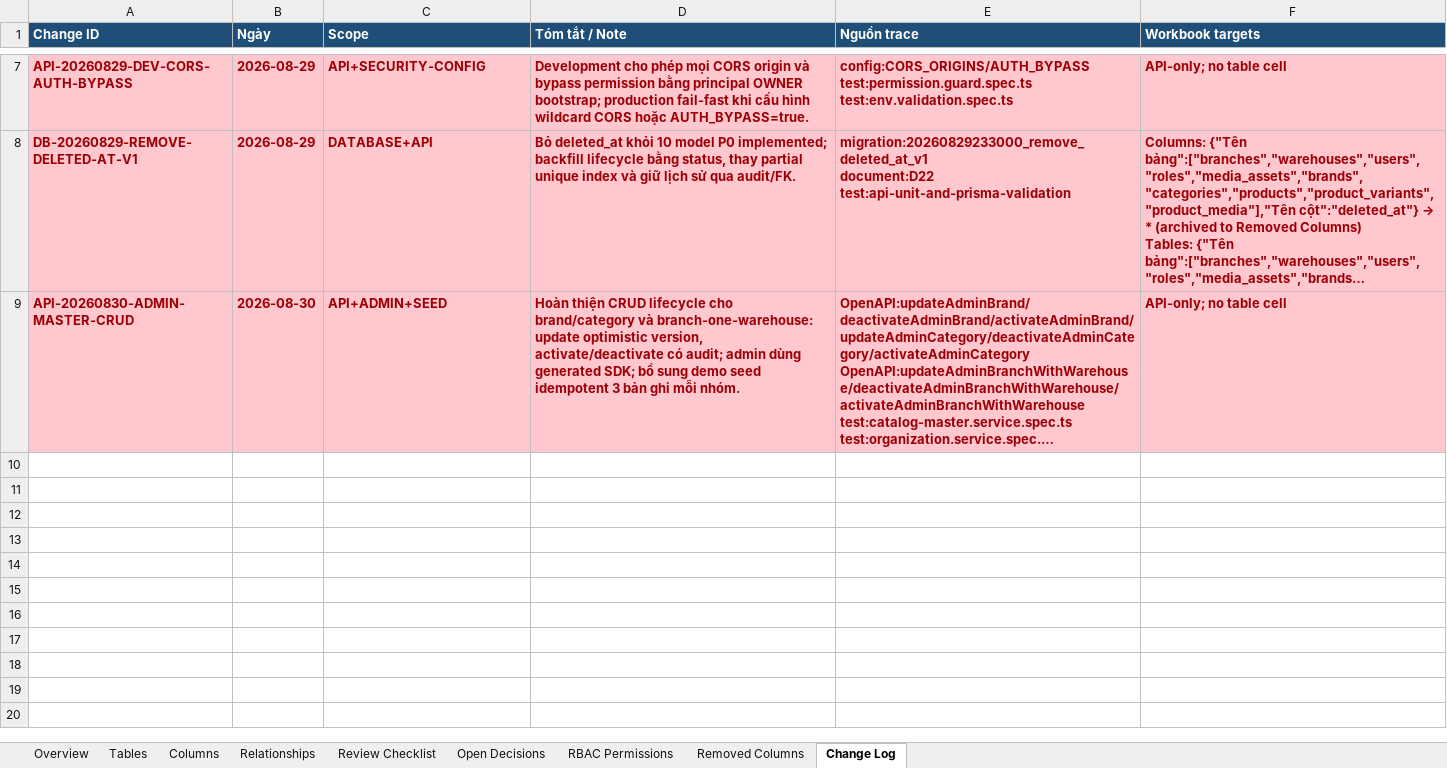
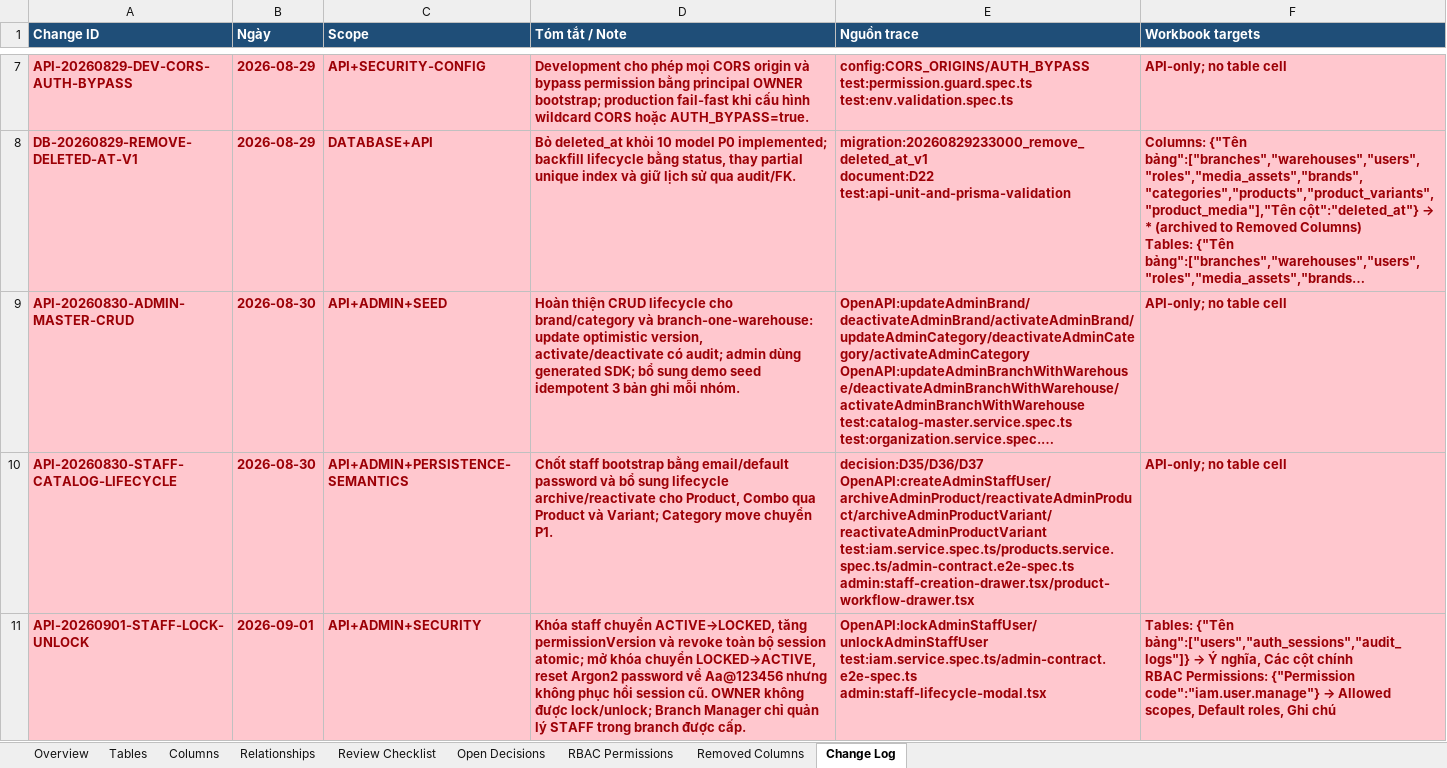
Before and after one commit to longhdwst1full/Sport-api-doc, an Excel workbook: document/DCTD-UTC-V1-database-model-review.xlsx, sheet Change Log, drawn as a sheet; only a part is shown, gaps mark what is left out; long unchanged cells end in …; values as stored, in another font and other column widths than the file's, no borders; ↵ is a line break in a cell; the diff names each change by its address in the sheet, - before the commit and + after, or states it on an @@ line.

Commit message:
feat: Enhance backend documentation and API specifications
- Updated backend review fix checklist with atomic role management and audit logging improvements.
- Expanded admin API contract integration to include staff creation and product lifecycle management endpoints.
- Revised sprint execution status to reflect increased functional scope and definition of done metrics.
- Improved admin CRUD coverage documentation to include new user management features and product status transitions.
- Updated database model review document to reflect recent changes in the schema.
- Added new endpoints for archiving and reactivating products and variants in the catalog API.
- Introduced new IAM endpoints for staff user management, including creation, locking, and unlocking functionalities.
- Enhanced OpenAPI specifications to include new schemas and response structures for the updated endpoints.

```diff
--- a/document/DCTD-UTC-V1-database-model-review.xlsx (sheet Change Log)
+++ b/document/DCTD-UTC-V1-database-model-review.xlsx (sheet Change Log)
+row 10: API-20260830-STAFF-CATALOG-LIFECYCLE | 2026-08-30 | API+ADMIN+PERSISTENCE-SEMANTICS | Chốt staff bootstrap bằng email/default password và bổ sung lifecycle archive/reactivate cho Product, Combo qua Product và Variant; Category move chuyển P1. | decision:D35/D36/D37 ↵ OpenAPI:createAdminStaffUser/archiveAdminProduct/reactivateAdminProduct/archiveAdminProductVariant/reactivateAdminProductVariant ↵ test:iam.service.spec.ts/products.service.spec.ts/admin-contract.e2e-spec.ts ↵ admin:staff-creation-drawer.tsx/product-workflow-drawer.tsx | API-only; no table cell
+row 11: API-20260901-STAFF-LOCK-UNLOCK | 2026-09-01 | API+ADMIN+SECURITY | Khóa staff chuyển ACTIVE→LOCKED, tăng permissionVersion và revoke toàn bộ session atomic; mở khóa chuyển LOCKED→ACTIVE, reset Argon2 password về Aa@123456 nhưng không phục hồi session cũ. OWNER không được lock/unlock; Branch Manager chỉ quản lý STAFF trong branch được cấp. | OpenAPI:lockAdminStaffUser/unlockAdminStaffUser ↵ test:iam.service.spec.ts/admin-contract.e2e-spec.ts ↵ admin:staff-lifecycle-modal.tsx | Tables: {"Tên bảng":["users","auth_sessions","audit_logs"]} → Ý nghĩa, Các cột chính ↵ RBAC Permissions: {"Permission code":"iam.user.manage"} → Allowed scopes, Default roles, Ghi chú
```
Also changed, not shown: sheet Tables, sheet RBAC Permissions, 36 other files.
